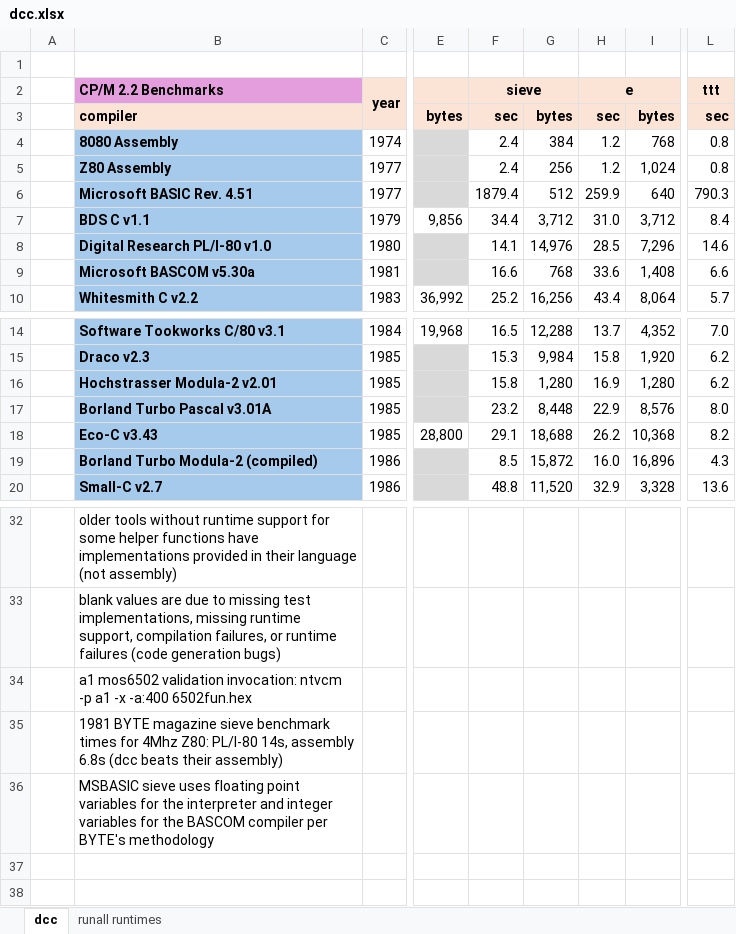
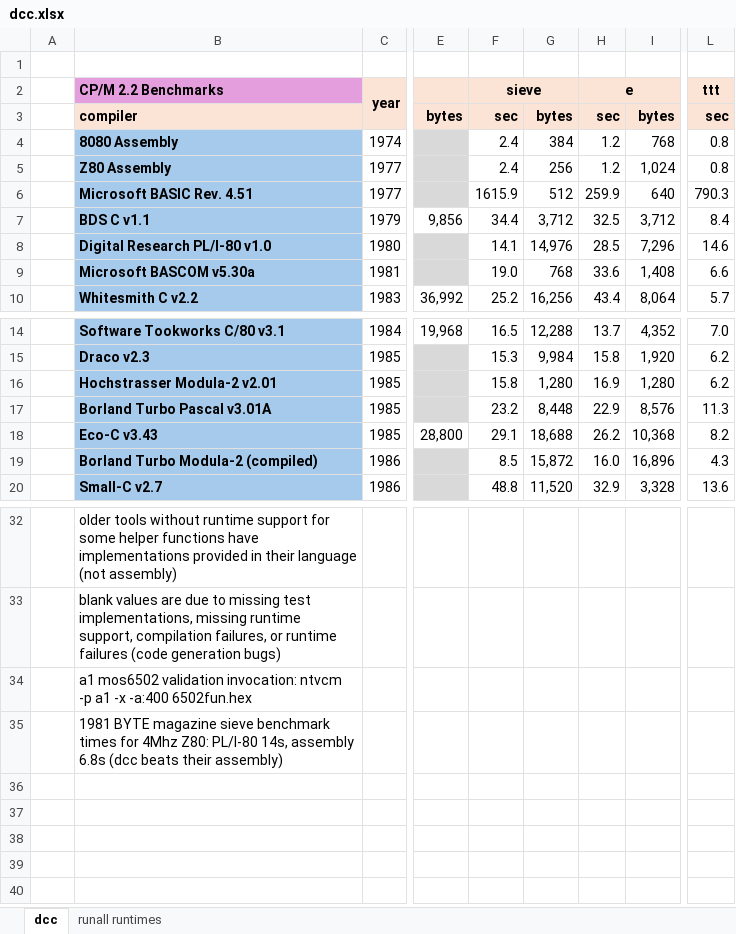
Before and after one commit to davidly/dcc, an Excel workbook: images/dcc.xlsx, sheet dcc, drawn as a sheet; only a part is shown, gaps mark what is left out; values as stored, in another font and other column widths than the file's, no borders; conditional formats not drawn; the diff names each change by its address in the sheet, - before the commit and + after, or states it on an @@ line.

Commit message:
Refresh historical CP/M benchmark timings

```diff
--- a/images/dcc.xlsx (sheet dcc)
+++ b/images/dcc.xlsx (sheet dcc)
-F6 (sieve): 1879.4
+F6 (sieve): 1615.9
-H7 (e): 31.0
+H7 (e): 32.5
-F9 (sieve): 16.6
+F9 (sieve): 19.0
-L17 (ttt): 8.0
+L17 (ttt): 11.3
-B36 (CP/M 2.2 Benchmarks): MSBASIC sieve uses floating point variables for the interpreter and integer variables for the BASCOM compiler per BYTE's methodology
+B36 (CP/M 2.2 Benchmarks): (empty)
```
Also changed, not shown: 1 other file.
